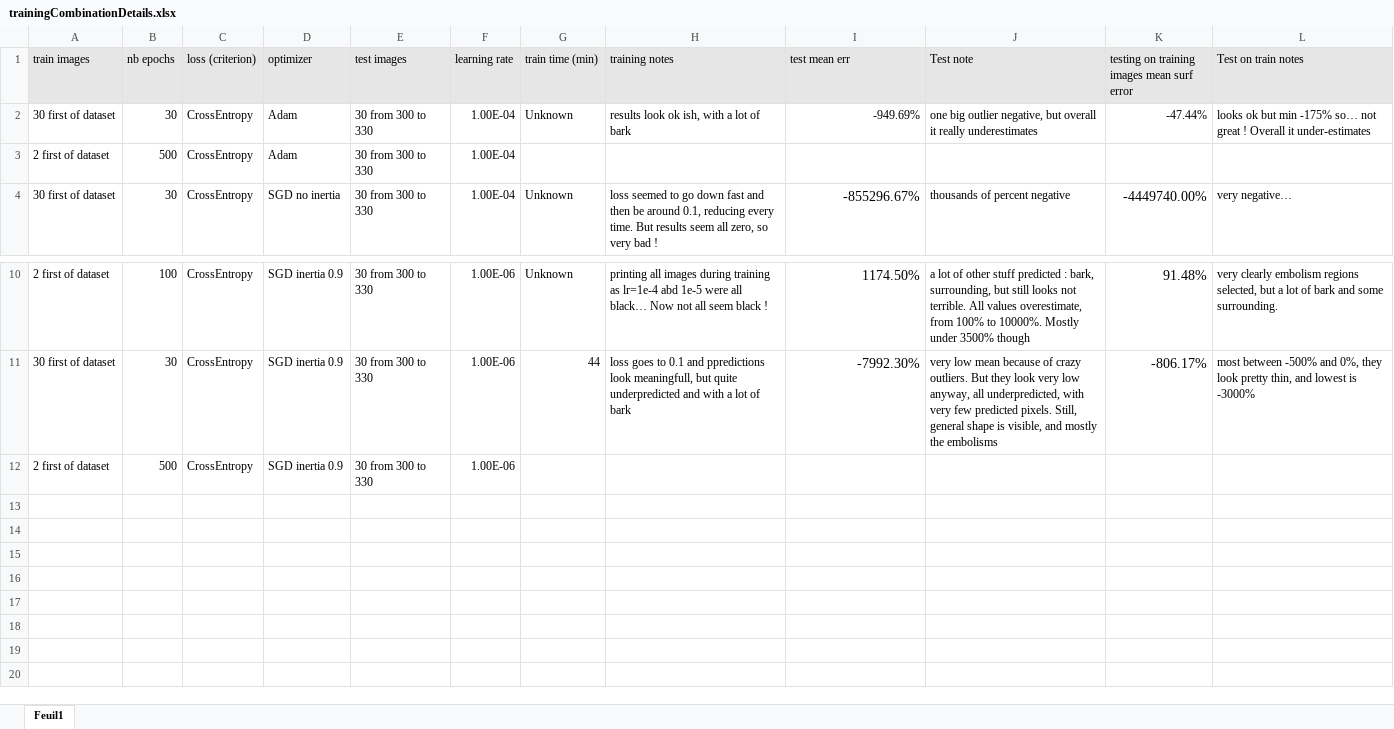
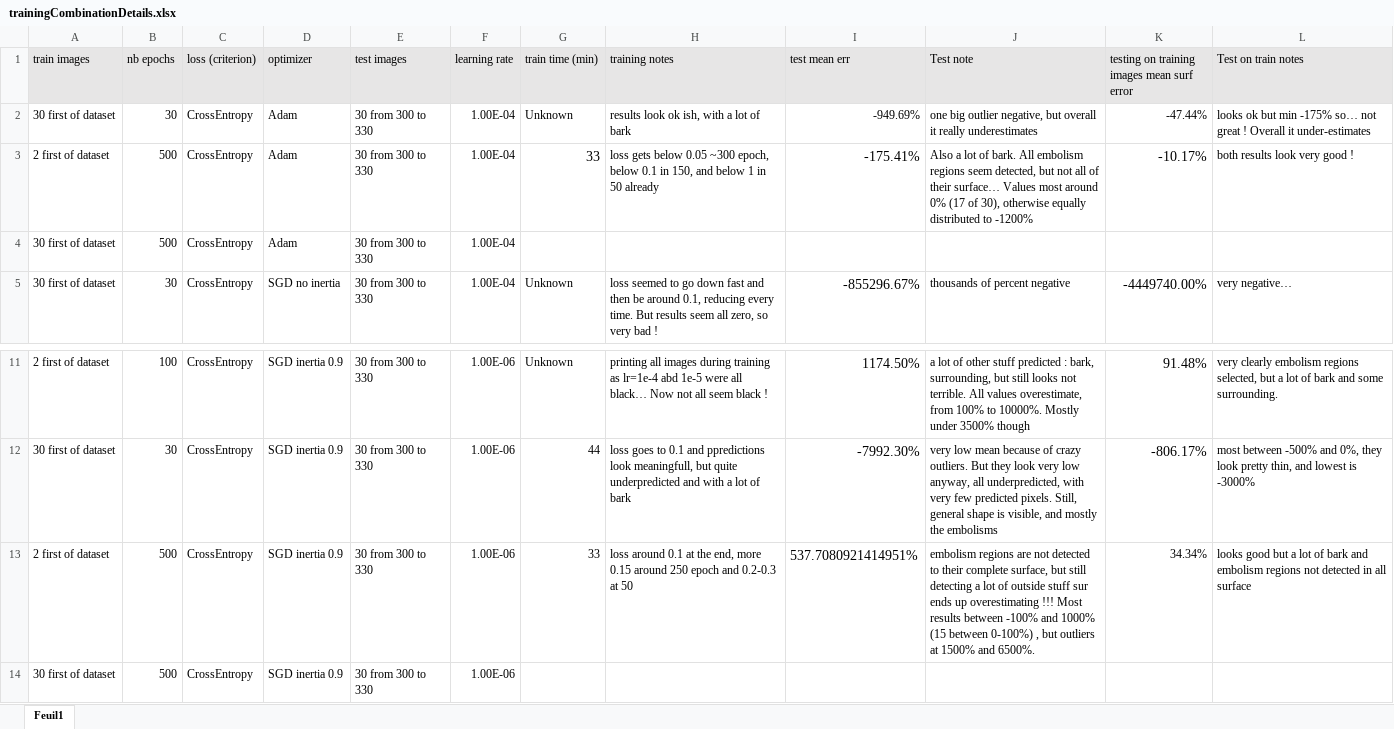
Before and after one commit to theophanemayaud/EPFL-ML-for-science-embolism-detection, an Excel workbook: th_UNet rewrites/trainingCombinationDetails.xlsx, sheet Feuil1, drawn as a sheet; only a part is shown, gaps mark what is left out; values as stored, in another font and other column widths than the file's, no borders; addresses are those after the commit; the diff names each change by its address in the sheet, - before the commit and + after, or states it on an @@ line.

```diff
--- a/th_UNet rewrites/trainingCombinationDetails.xlsx (sheet Feuil1)
+++ b/th_UNet rewrites/trainingCombinationDetails.xlsx (sheet Feuil1)
+row 3: 2 first of dataset | 500 | CrossEntropy | Adam | 30 from 300 to 330 | 1.00E-04 | 33 | loss gets below 0.05 ~300 epoch, below 0.1 in 150, and below 1 in 50 already | -175.41% | Also a lot of bark. All embolism regions seem detected, but not all of their surface… Values most around 0% (17 of 30), otherwise equally distributed to -1200% | -10.17% | both results look very good !
-A4 (train images): 2 first of dataset
+A4 (train images): 30 first of dataset
+row 13: 2 first of dataset | 500 | CrossEntropy | SGD inertia 0.9 | 30 from 300 to 330 | 1.00E-06 | 33 | loss around 0.1 at the end, more 0.15 around 250 epoch and 0.2-0.3 at 50 | 537.7080921414951% | embolism regions are not detected to their complete surface, but still detecting a lot of outside stuff sur ends up overestimating !!! Most results between -100% and 1000% (15 between 0-100%) , but outliers at 1500% and 6500%. | 34.34% | looks good but a lot of bark and embolism regions not detected in all surface
-A14 (train images): 2 first of dataset
+A14 (train images): 30 first of dataset
```
Also changed, not shown: 1 other file.
